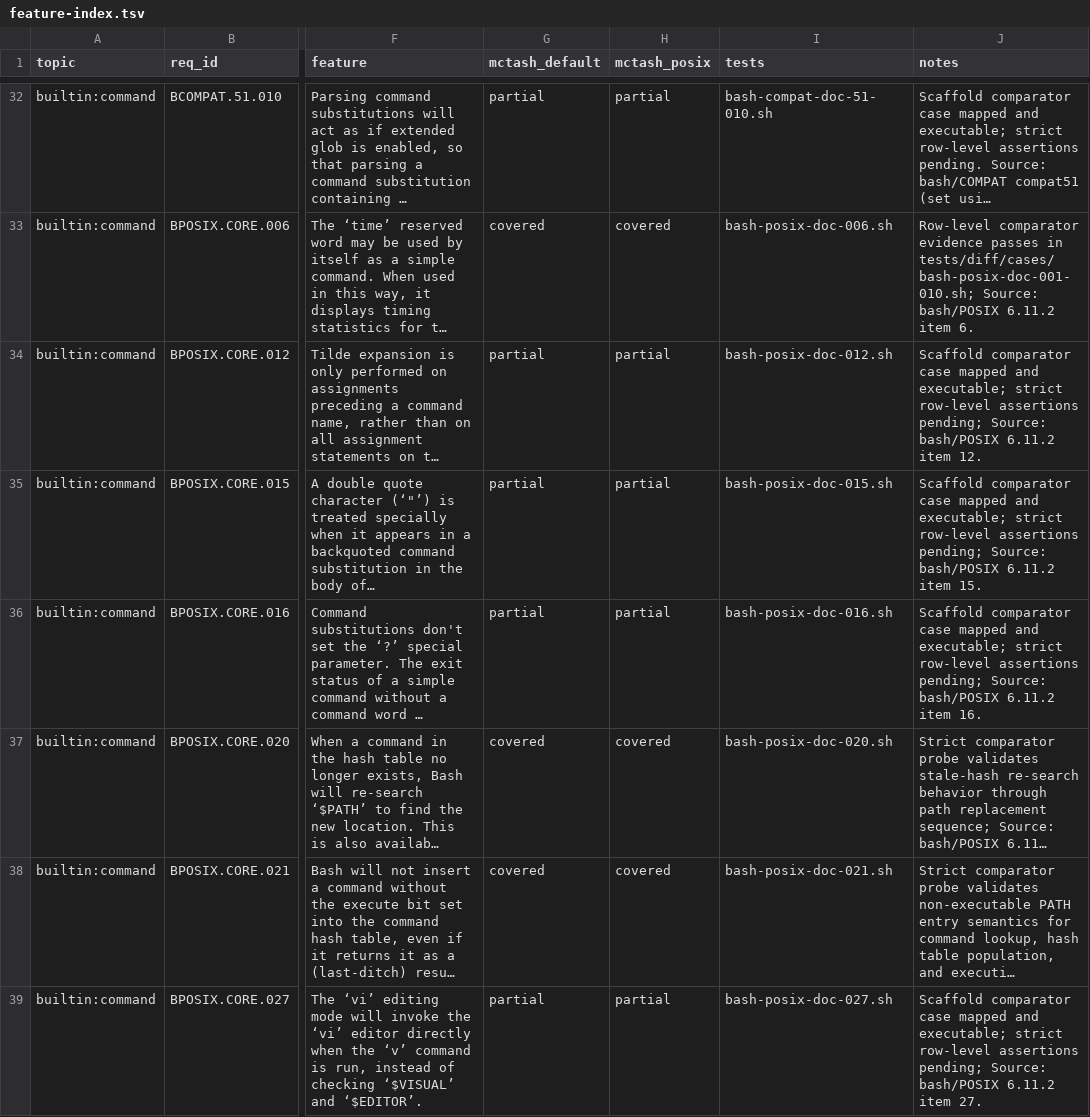
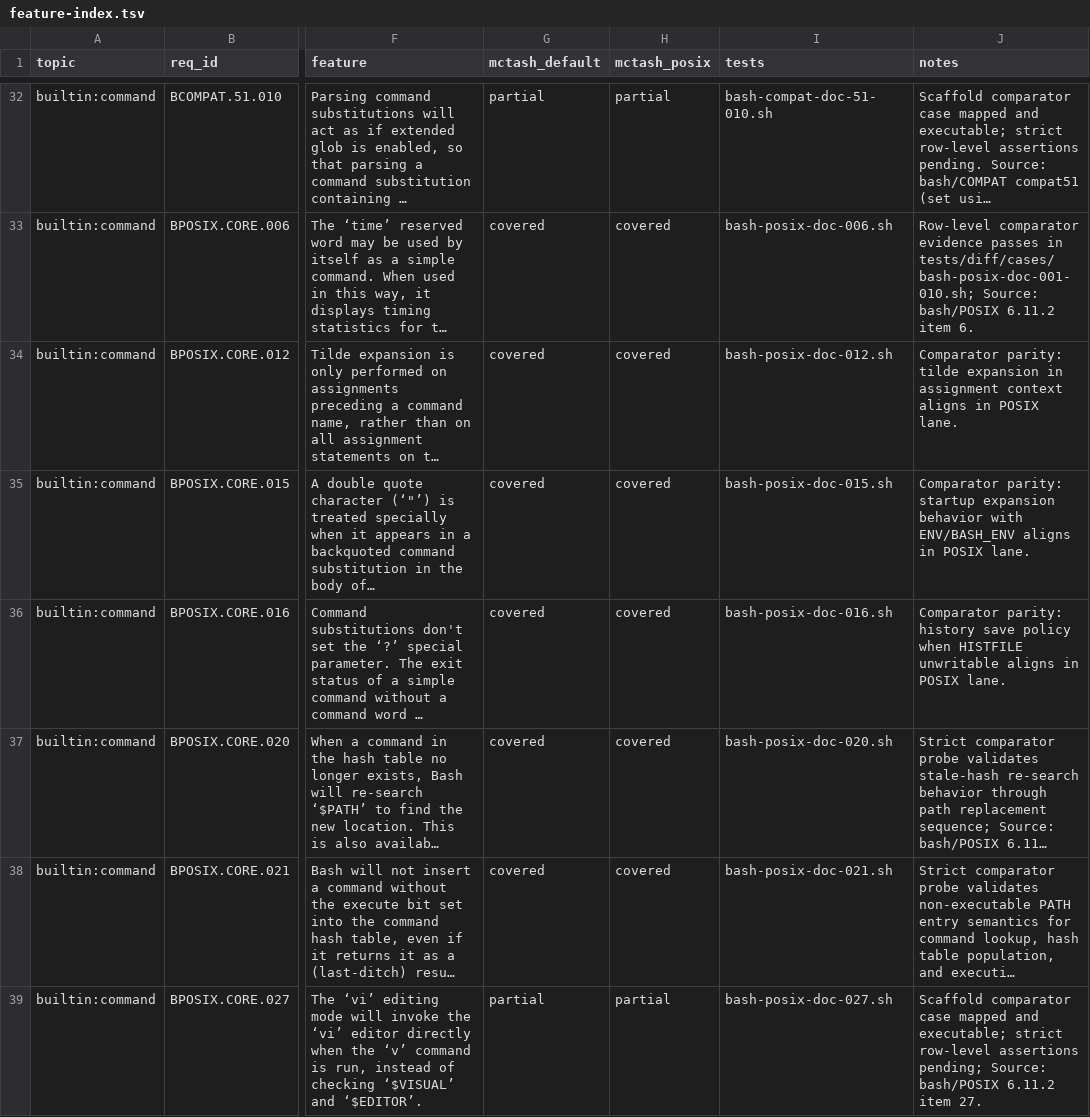
Before and after one commit to samliddicott/mcpash, a TSV file: docs/specs/feature-index.tsv, drawn as a sheet; only a part is shown, gaps mark what is left out; long unchanged cells end in …; the diff covers the shown part only; the diff names each change by its address in the sheet, - before the commit and + after, or states it on an @@ line.

```diff
--- a/docs/specs/feature-index.tsv
+++ b/docs/specs/feature-index.tsv
-G34:G36 (mctash_default): partial
+G34:G36 (mctash_default): covered
-H34:H36 (mctash_posix): partial
+H34:H36 (mctash_posix): covered
-J34 (notes): Scaffold comparator case mapped and executable; strict row-level assertions pending; Source: bash/POSIX 6.11.2 item 12.
+J34 (notes): Comparator parity: tilde expansion in assignment context aligns in POSIX lane.
-J35 (notes): Scaffold comparator case mapped and executable; strict row-level assertions pending; Source: bash/POSIX 6.11.2 item 15.
+J35 (notes): Comparator parity: startup expansion behavior with ENV/BASH_ENV aligns in POSIX lane.
-J36 (notes): Scaffold comparator case mapped and executable; strict row-level assertions pending; Source: bash/POSIX 6.11.2 item 16.
+J36 (notes): Comparator parity: history save policy when HISTFILE unwritable aligns in POSIX lane.
```
Also changed, not shown: 45 edited cells elsewhere in this file, docs/specs/bash-posix-mode-implementation-matrix.tsv, 14 other files.
